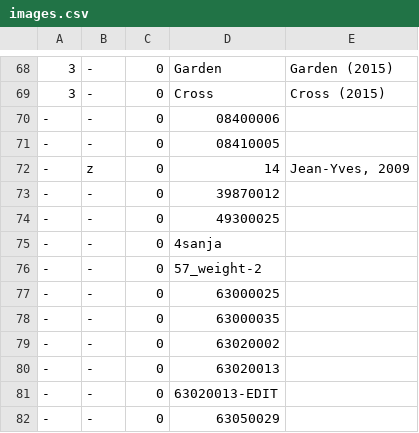
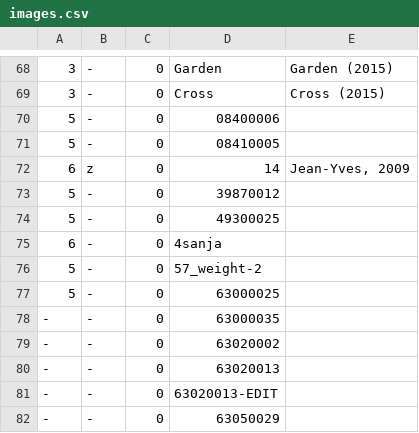
Before and after one commit to jeremydrape/www-jrd, a CSV file: data/csv/images.csv, drawn as a sheet; only a part is shown, gaps mark what is left out.

Commit message:
2018-03-13T03:45:59

```diff
--- a/data/csv/images.csv
+++ b/data/csv/images.csv
@@ -69,10 +69,10 @@
 3,-,0,Cross,"Cross (2015)"
--,-,0,08400006,""
--,-,0,08410005,""
--,z,0,14,"Jean-Yves, 2009"
--,-,0,39870012,""
--,-,0,49300025,""
--,-,0,4sanja,""
--,-,0,57_weight-2,""
--,-,0,63000025,""
+5,-,0,08400006,""
+5,-,0,08410005,""
+6,z,0,14,"Jean-Yves, 2009"
+5,-,0,39870012,""
+5,-,0,49300025,""
+6,-,0,4sanja,""
+5,-,0,57_weight-2,""
+5,-,0,63000025,""
 -,-,0,63000035,""
```
